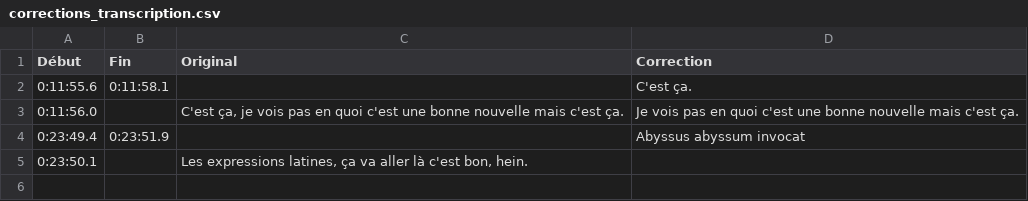
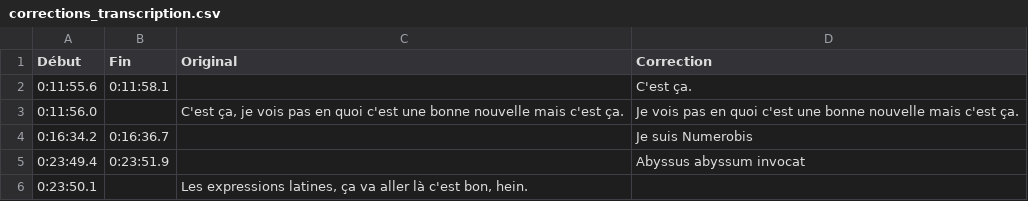
Before and after one commit to Uriopass/DomusQuietusDomus, a CSV file: corrections_transcription.csv, drawn as a sheet; the diff names each change by its address in the sheet, - before the commit and + after, or states it on an @@ line.

Commit message:
Sous-titres 0:16:34.2 : ligne ajoutée « Je suis Numerobis »

```diff
--- a/corrections_transcription.csv
+++ b/corrections_transcription.csv
+row 4: 0:16:34.2 | 0:16:36.7 |  | Je suis Numerobis
```
